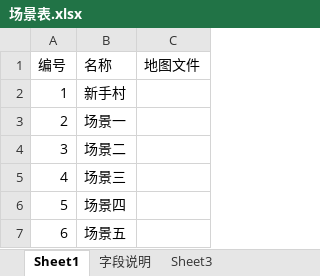
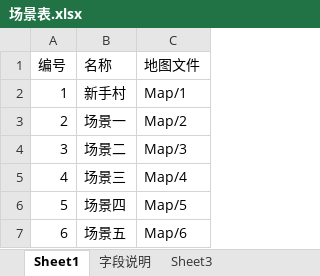
Before and after one commit to Klanly/BWM, an Excel workbook: doc/table/场景表.xlsx, sheet Sheet1, drawn as a sheet; values as stored, in another font and other column widths than the file's, no borders; the diff names each change by its address in the sheet, - before the commit and + after, or states it on an @@ line.

```diff
--- a/doc/table/场景表.xlsx (sheet Sheet1)
+++ b/doc/table/场景表.xlsx (sheet Sheet1)
-C2 (地图文件): (empty)
+C2 (地图文件): Map/1
-C3 (地图文件): (empty)
+C3 (地图文件): Map/2
-C4 (地图文件): (empty)
+C4 (地图文件): Map/3
-C5 (地图文件): (empty)
+C5 (地图文件): Map/4
-C6 (地图文件): (empty)
+C6 (地图文件): Map/5
-C7 (地图文件): (empty)
+C7 (地图文件): Map/6
```
Also changed, not shown: 6 other files.
